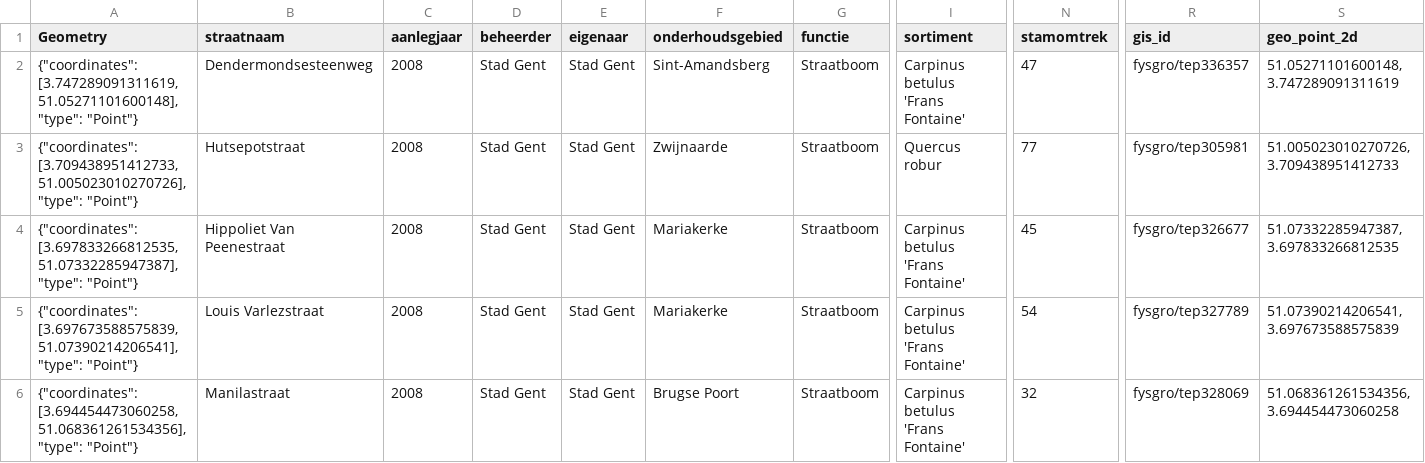
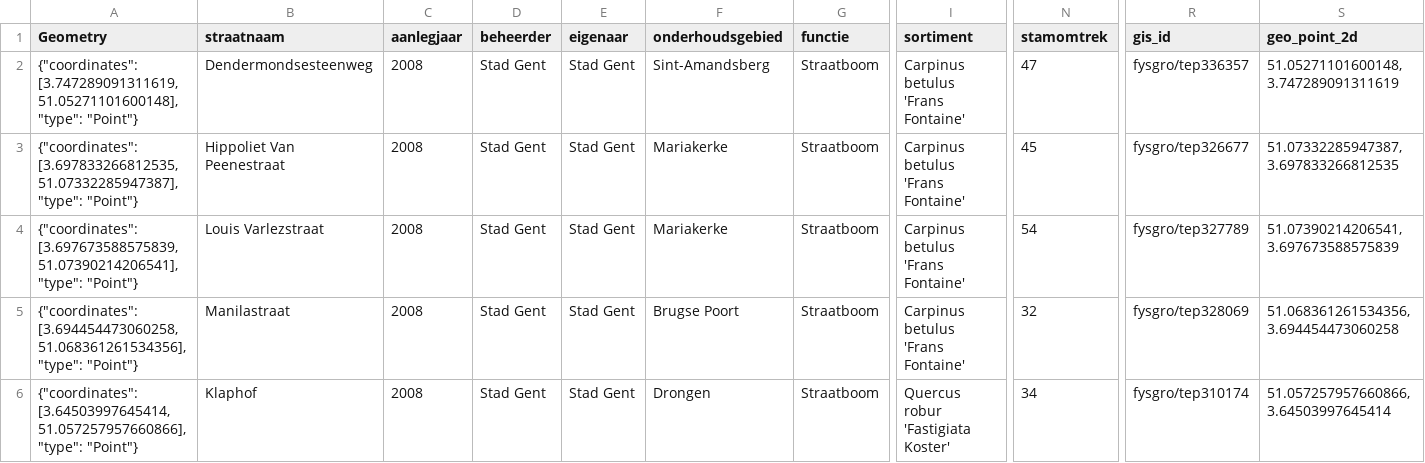
Before and after one commit to LukaLambrecht/SakuraRun, a CSV file: data/test.csv, drawn as a sheet; only a part is shown, gaps mark what is left out; the shorter side is filled out with more unchanged rows; rows hold the shown columns only; the diff names each change by its address in the sheet, - before the commit and + after, or states it on an @@ line.

```diff
--- a/data/test.csv
+++ b/data/test.csv
-row 3: {"coordinates": [3.709438951412733, 51.005023010270726], "type": "Point"} | Hutsepotstraat | 2008 | Stad Gent | Stad Gent | Zwijnaarde | Straatboom | Quercus robur | 77 | fysgro/tep305981 | 51.005023010270726, 3.709438951412733
```
Also changed, not shown: 3 other files.
